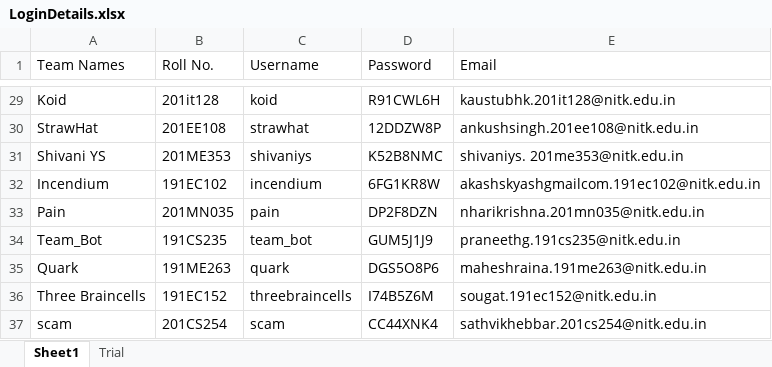
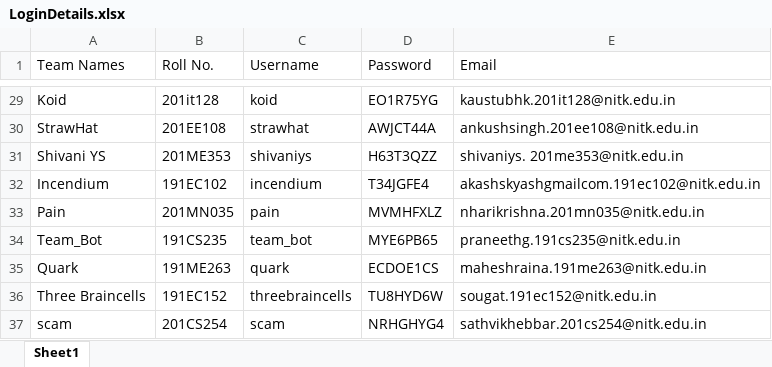
Before and after one commit to Nithin1729S/iste.nitk.ac.in, an Excel workbook: backend-code/LoginDetails.xlsx, sheet Sheet1, drawn as a sheet; only a part is shown, gaps mark what is left out; values as stored, in another font and other column widths than the file's, no borders; the diff covers the shown part only; the diff names each change by its address in the sheet, - before the commit and + after, or states it on an @@ line.

```diff
--- a/backend-code/LoginDetails.xlsx (sheet Sheet1)
+++ b/backend-code/LoginDetails.xlsx (sheet Sheet1)
-sheet tab: Trial
-D29 (Password): R91CWL6H
+D29 (Password): EO1R75YG
-D30 (Password): 12DDZW8P
+D30 (Password): AWJCT44A
-D31 (Password): K52B8NMC
+D31 (Password): H63T3QZZ
-D32 (Password): 6FG1KR8W
+D32 (Password): T34JGFE4
-D33 (Password): DP2F8DZN
+D33 (Password): MVMHFXLZ
-D34 (Password): GUM5J1J9
+D34 (Password): MYE6PB65
-D35 (Password): DGS5O8P6
+D35 (Password): ECDOE1CS
-D36 (Password): I74B5Z6M
+D36 (Password): TU8HYD6W
-D37 (Password): CC44XNK4
+D37 (Password): NRHGHYG4
```
Also changed, not shown: 27 edited cells elsewhere in this sheet.
